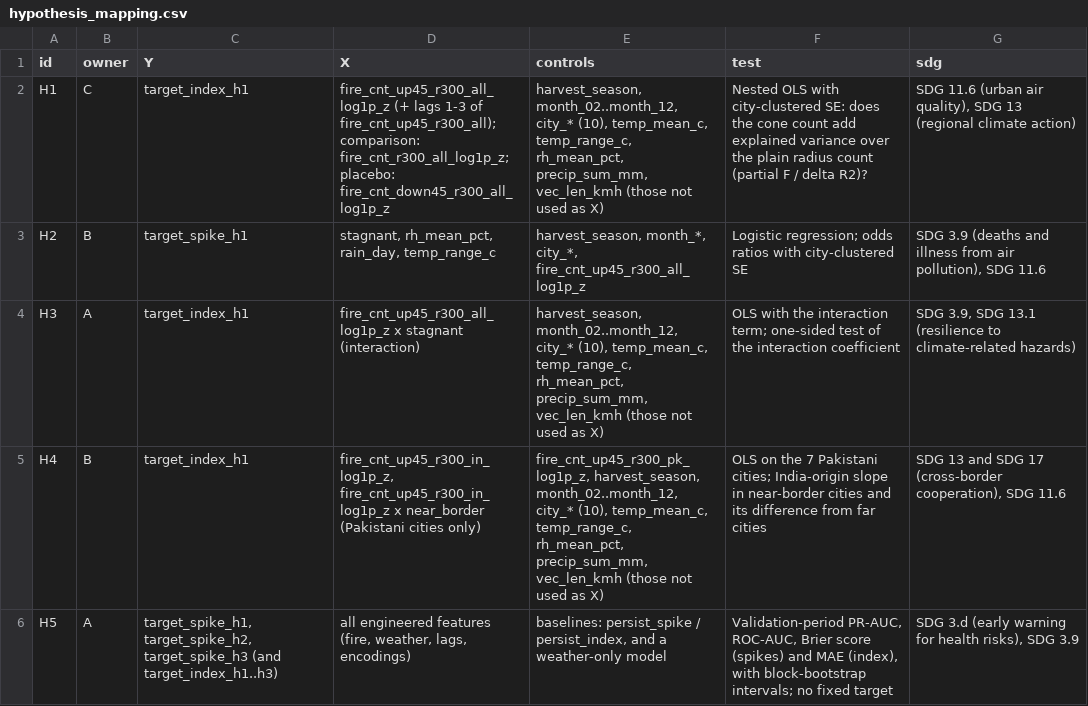
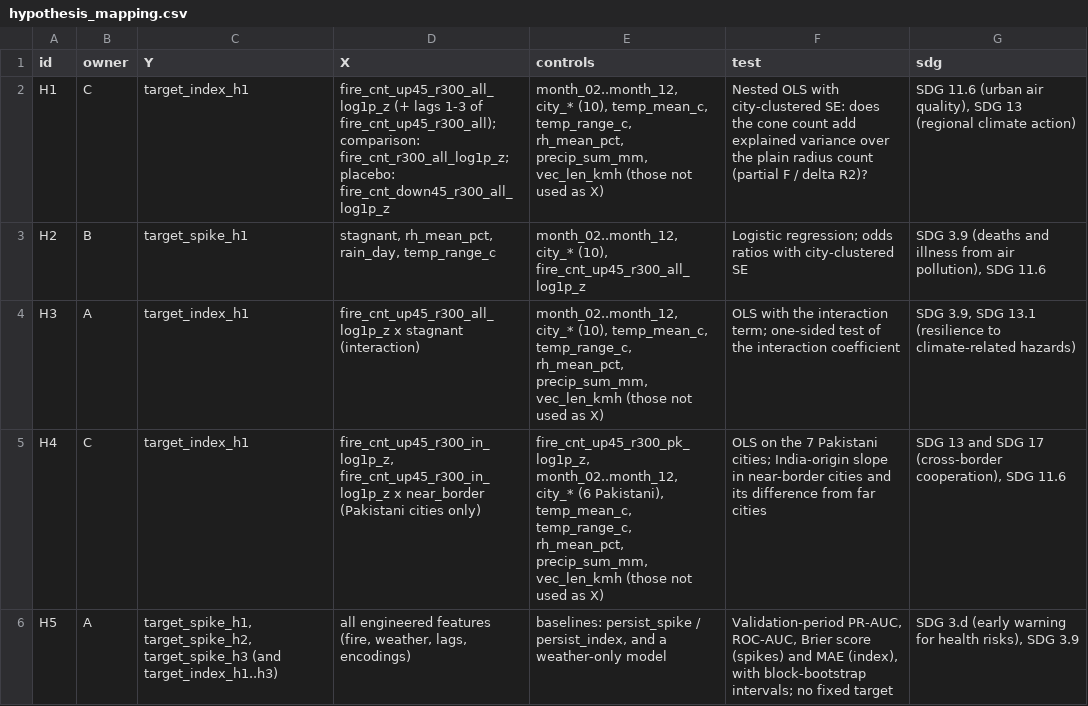
Before and after one commit to IsmailNooruddin/Smog-Analysis-DSSG, a CSV file: docs/tables/hypothesis_mapping.csv, drawn as a sheet.

```diff
--- a/docs/tables/hypothesis_mapping.csv
+++ b/docs/tables/hypothesis_mapping.csv
@@ -1,6 +1,6 @@
 id,owner,Y,X,controls,test,sdg
-H1,C,target_index_h1,fire_cnt_up45_r300_all_log1p_z (+ lags 1-3 of fire_cnt_up45_r300_all); comparison: fire_cnt_r300_all_log1p_z; placebo: fire_cnt_down45_r300_all_log1p_z,"harvest_season, month_02..month_12, city_* (10), temp_mean_c, temp_range_c, rh_mean_pct, precip_sum_mm, vec_len_kmh (those not used as X)",Nested OLS with city-clustered SE: does the cone count add explained variance over the plain radius count (partial F / delta R2)?,"SDG 11.6 (urban air quality), SDG 13 (regional climate action)"
-H2,B,target_spike_h1,"stagnant, rh_mean_pct, rain_day, temp_range_c","harvest_season, month_*, city_*, fire_cnt_up45_r300_all_log1p_z",Logistic regression; odds ratios with city-clustered SE,"SDG 3.9 (deaths and illness from air pollution), SDG 11.6"
-H3,A,target_index_h1,fire_cnt_up45_r300_all_log1p_z x stagnant (interaction),"harvest_season, month_02..month_12, city_* (10), temp_mean_c, temp_range_c, rh_mean_pct, precip_sum_mm, vec_len_kmh (those not used as X)",OLS with the interaction term; one-sided test of the interaction coefficient,"SDG 3.9, SDG 13.1 (resilience to climate-related hazards)"
-H4,B,target_index_h1,"fire_cnt_up45_r300_in_log1p_z, fire_cnt_up45_r300_in_log1p_z x near_border (Pakistani cities only)","fire_cnt_up45_r300_pk_log1p_z, harvest_season, month_02..month_12, city_* (10), temp_mean_c, temp_range_c, rh_mean_pct, precip_sum_mm, vec_len_kmh (those not used as X)",OLS on the 7 Pakistani cities; India-origin slope in near-border cities and its difference from far cities,"SDG 13 and SDG 17 (cross-border cooperation), SDG 11.6"
+H1,C,target_index_h1,fire_cnt_up45_r300_all_log1p_z (+ lags 1-3 of fire_cnt_up45_r300_all); comparison: fire_cnt_r300_all_log1p_z; placebo: fire_cnt_down45_r300_all_log1p_z,"month_02..month_12, city_* (10), temp_mean_c, temp_range_c, rh_mean_pct, precip_sum_mm, vec_len_kmh (those not used as X)",Nested OLS with city-clustered SE: does the cone count add explained variance over the plain radius count (partial F / delta R2)?,"SDG 11.6 (urban air quality), SDG 13 (regional climate action)"
+H2,B,target_spike_h1,"stagnant, rh_mean_pct, rain_day, temp_range_c","month_02..month_12, city_* (10), fire_cnt_up45_r300_all_log1p_z",Logistic regression; odds ratios with city-clustered SE,"SDG 3.9 (deaths and illness from air pollution), SDG 11.6"
+H3,A,target_index_h1,fire_cnt_up45_r300_all_log1p_z x stagnant (interaction),"month_02..month_12, city_* (10), temp_mean_c, temp_range_c, rh_mean_pct, precip_sum_mm, vec_len_kmh (those not used as X)",OLS with the interaction term; one-sided test of the interaction coefficient,"SDG 3.9, SDG 13.1 (resilience to climate-related hazards)"
+H4,C,target_index_h1,"fire_cnt_up45_r300_in_log1p_z, fire_cnt_up45_r300_in_log1p_z x near_border (Pakistani cities only)","fire_cnt_up45_r300_pk_log1p_z, month_02..month_12, city_* (6 Pakistani), temp_mean_c, temp_range_c, rh_mean_pct, precip_sum_mm, vec_len_kmh (those not used as X)",OLS on the 7 Pakistani cities; India-origin slope in near-border cities and its difference from far cities,"SDG 13 and SDG 17 (cross-border cooperation), SDG 11.6"
 H5,A,"target_spike_h1, target_spike_h2, target_spike_h3 (and target_index_h1..h3)","all engineered features (fire, weather, lags, encodings)","baselines: persist_spike / persist_index, and a weather-only model","Validation-period PR-AUC, ROC-AUC, Brier score (spikes) and MAE (index), with block-bootstrap intervals; no fixed target","SDG 3.d (early warning for health risks), SDG 3.9"
```
Also changed, not shown: docs/tables/cone_vs_radius.csv, docs/tables/outlier_audit_train.csv, 18 other files.
